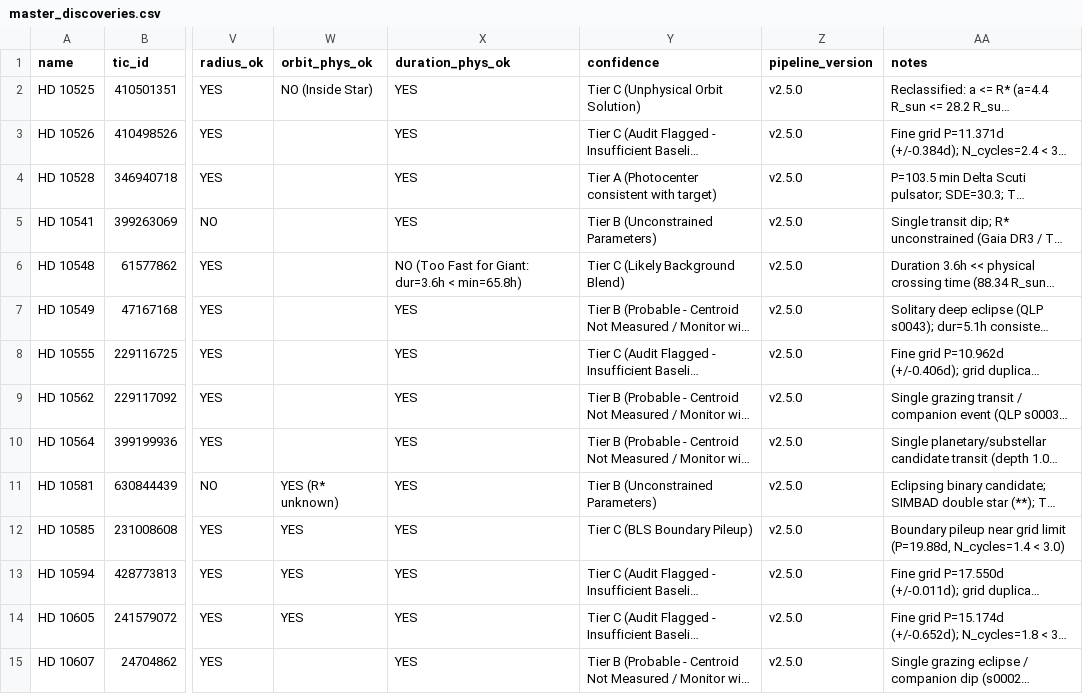
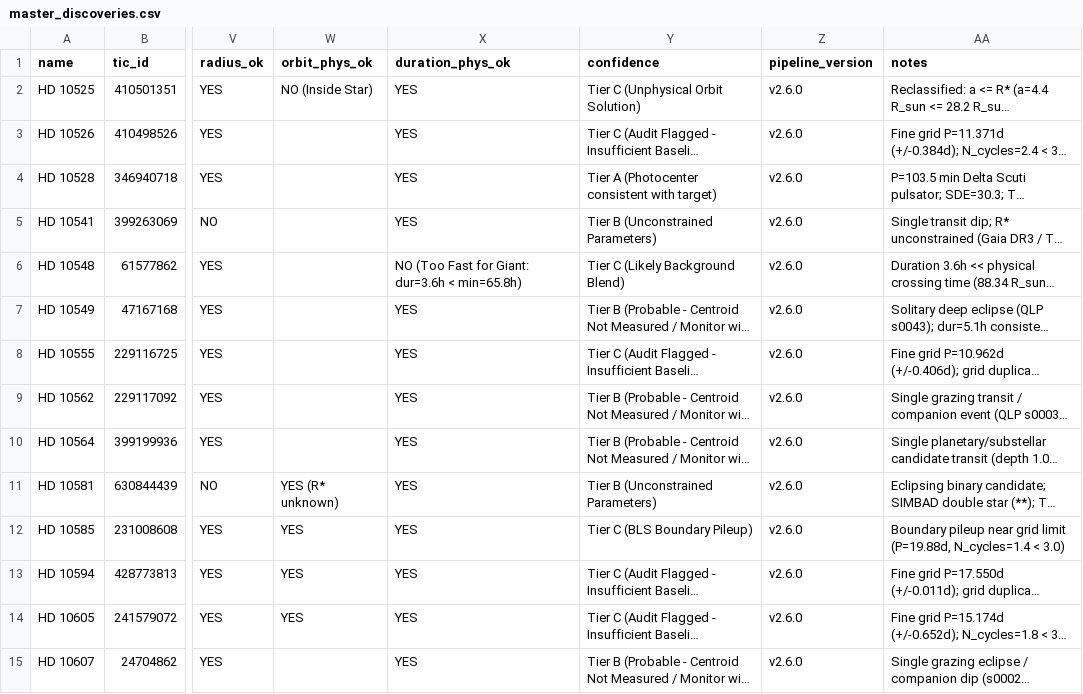
Before and after one commit to Arman-Bisht/tess-cloud-pipeline, a CSV file: master_discoveries.csv, drawn as a sheet; only a part is shown, gaps mark what is left out; long unchanged cells end in …; the diff covers the shown part only; the diff names each change by its address in the sheet, - before the commit and + after, or states it on an @@ line.

Commit message:
v2.6.0: Non-blocking watchdog, 24-target external TESS benchmark, 5-sigma TPF significance gate, generic TIC lookup, and full transitive requirements-lock.txt

```diff
--- a/master_discoveries.csv
+++ b/master_discoveries.csv
-Z2:Z15 (pipeline_version): v2.5.0
+Z2:Z15 (pipeline_version): v2.6.0
```
Also changed, not shown: 20 edited cells elsewhere in this file, 12 other files.
